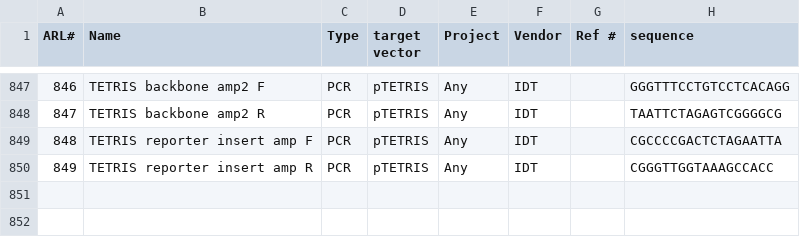
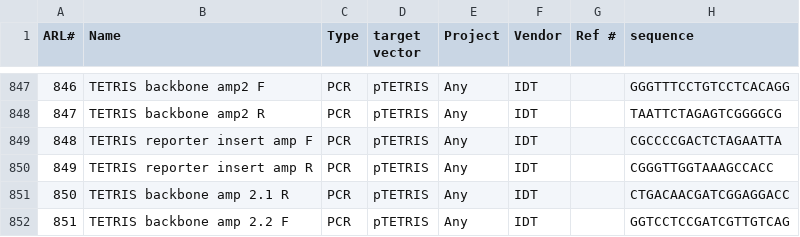
Before and after one commit to emsterdam1/anRNAlab-Protocols, a CSV file: ARL-primers.csv, drawn as a sheet; only a part is shown, gaps mark what is left out.

Commit message:
to 852

```diff
--- a/ARL-primers.csv
+++ b/ARL-primers.csv
@@ -850 +850,3 @@ ARL#,Name,Type,target vector,Project,Vendor,Ref #,sequence
 849,TETRIS reporter insert amp R,PCR,pTETRIS,Any,IDT,,CGGGTTGGTAAAGCCACC
+850,TETRIS backbone amp 2.1 R,PCR,pTETRIS,Any,IDT,,CTGACAACGATCGGAGGACC
+851,TETRIS backbone amp 2.2 F,PCR,pTETRIS,Any,IDT,,GGTCCTCCGATCGTTGTCAG
```
